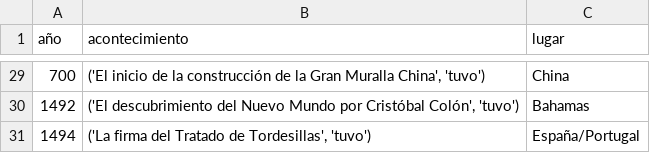
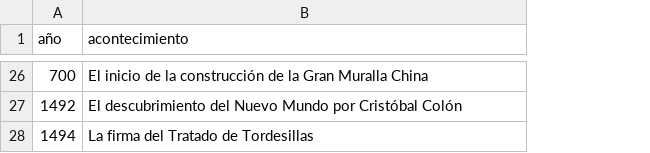
Before and after one commit to mfondevilla/DS-Online-MelaniaFondevilla, a CSV file: 03_Data_Analysis/Sprint_05/Unidad_02_Procesado_Datos_Internos_Ficheros/02_Ejercicios_Workout/data/dataset_acontecimientos.csv, drawn as a sheet; only a part is shown, gaps mark what is left out; removed rows and columns are numbered as before the commit, all else as after; the diff covers the shown part only; the diff names each change by its address in the sheet, - before the commit and + after, or states it on an @@ line.

```diff
--- a/03_Data_Analysis/Sprint_05/Unidad_02_Procesado_Datos_Internos_Ficheros/02_Ejercicios_Workout/data/dataset_acontecimientos.csv
+++ b/03_Data_Analysis/Sprint_05/Unidad_02_Procesado_Datos_Internos_Ficheros/02_Ejercicios_Workout/data/dataset_acontecimientos.csv
-column C (lugar), rows 29-31: China | Bahamas | España/Portugal
-B26 (acontecimiento): ('El inicio de la construcción de la Gran Muralla China', 'tuvo')
+B26 (acontecimiento): El inicio de la construcción de la Gran Muralla China
-B27 (acontecimiento): ('El descubrimiento del Nuevo Mundo por Cristóbal Colón', 'tuvo')
+B27 (acontecimiento): El descubrimiento del Nuevo Mundo por Cristóbal Colón
-B28 (acontecimiento): ('La firma del Tratado de Tordesillas', 'tuvo')
+B28 (acontecimiento): La firma del Tratado de Tordesillas
```
Also changed, not shown: 1 added row, 4 removed rows and 23 edited cells elsewhere in this file, 5 other files.
